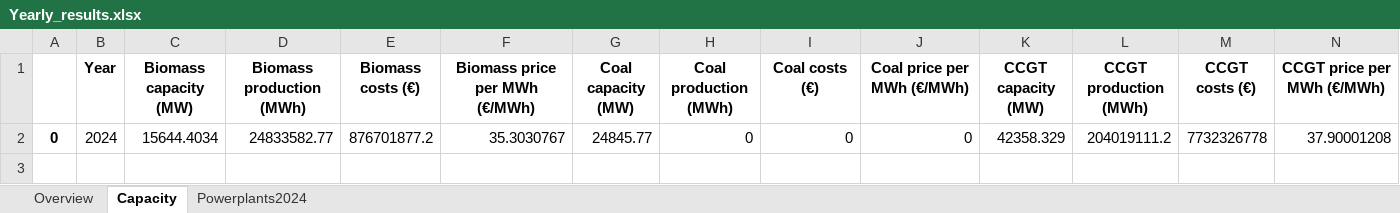
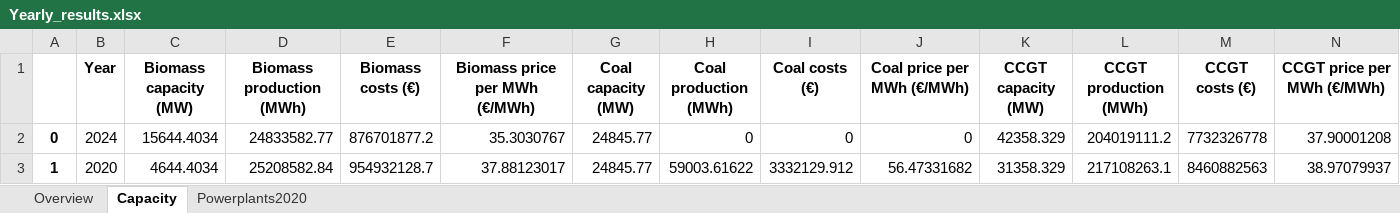
Before and after one commit to TradeRES/toolbox-amiris-emlab, an Excel workbook: emlabpy/Yearly_results.xlsx, sheet Capacity, drawn as a sheet; only a part is shown; values as stored, in another font and other column widths than the file's, no borders; rows hold the shown columns only; the diff names each change by its address in the sheet, - before the commit and + after, or states it on an @@ line.

```diff
--- a/emlabpy/Yearly_results.xlsx (sheet Capacity)
+++ b/emlabpy/Yearly_results.xlsx (sheet Capacity)
-sheet tab: Powerplants2024
+sheet tab: Powerplants2020
+row 3: 1 | 2020 | 4644.4034 | 25208582.84 | 954932128.7 | 37.88123017 | 24845.77 | 59003.61622 | 3332129.912 | 56.47331682 | 31358.329 | 217108263.1 | 8460882563 | 38.97079937
```
Also changed, not shown: sheet Powerplants2020, sheet Overview, amiris_workflow/amiris_data_structure.xlsx, data/Power_plants.xlsx, 9 other files.
